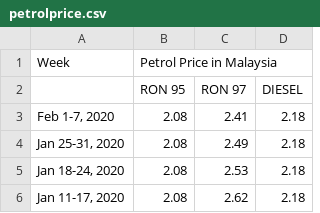
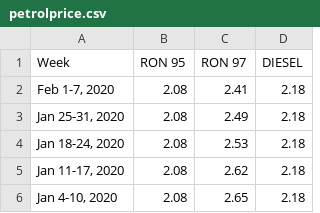
Before and after one commit to sivaliga/WQD7005, a CSV file: petrolprice.csv, drawn as a sheet; only a part is shown; the shorter side is filled out with more unchanged rows.

Commit message:
Add files via upload

```diff
--- a/petrolprice.csv
+++ b/petrolprice.csv
@@ -1,3 +1,2 @@
-Week,Petrol Price in Malaysia,,
-,RON 95,RON 97,DIESEL
+Week,RON 95,RON 97,DIESEL
 "Feb 1-7, 2020",2.08,2.41,2.18
```
